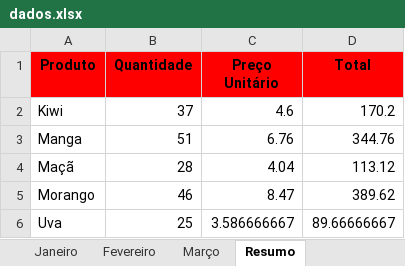
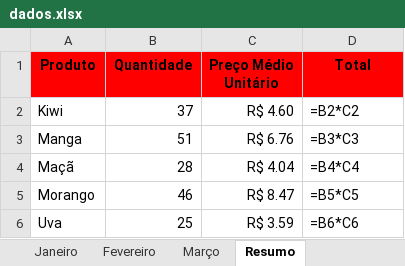
Before and after one commit to c-machad0/openpyxl, an Excel workbook: frutas/dados.xlsx, sheet Resumo, drawn as a sheet; values as stored, in another font and other column widths than the file's, no borders; formulas without a stored value are shown as written; the diff names each change by its address in the sheet, - before the commit and + after, or states it on an @@ line.

Commit message:
Renomeando coluna 3 e alterando a largura de todas as colunas, com base na coluna de maior tamanho. E adicionando formato de moeda brasileira nas colunas de preço e total, nas abas de Janeiro, Fevereiro e Março

```diff
--- a/frutas/dados.xlsx (sheet Resumo)
+++ b/frutas/dados.xlsx (sheet Resumo)
-C1: Preço Unitário
+C1: Preço Médio Unitário
-C2 (Preço Médio Unitário): 4.6
+C2 (Preço Médio Unitário): R$ 4.60
-D2 (Total): 170.2
+D2 (Total): =B2*C2
-C3 (Preço Médio Unitário): 6.76
+C3 (Preço Médio Unitário): R$ 6.76
-D3 (Total): 344.76
+D3 (Total): =B3*C3
-C4 (Preço Médio Unitário): 4.04
+C4 (Preço Médio Unitário): R$ 4.04
-D4 (Total): 113.12
+D4 (Total): =B4*C4
-C5 (Preço Médio Unitário): 8.47
+C5 (Preço Médio Unitário): R$ 8.47
-D5 (Total): 389.62
+D5 (Total): =B5*C5
-C6 (Preço Médio Unitário): 3.586666667
+C6 (Preço Médio Unitário): R$ 3.59
-D6 (Total): 89.66666667
+D6 (Total): =B6*C6
```
Also changed, not shown: sheet Janeiro, sheet Fevereiro, sheet Março, sheet Relatorio, sheet Vendas, charts or pictures, 2 other files.
